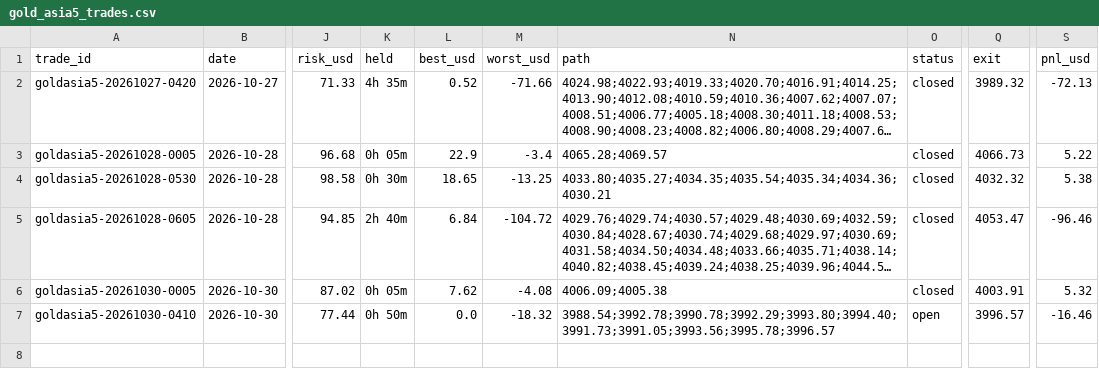
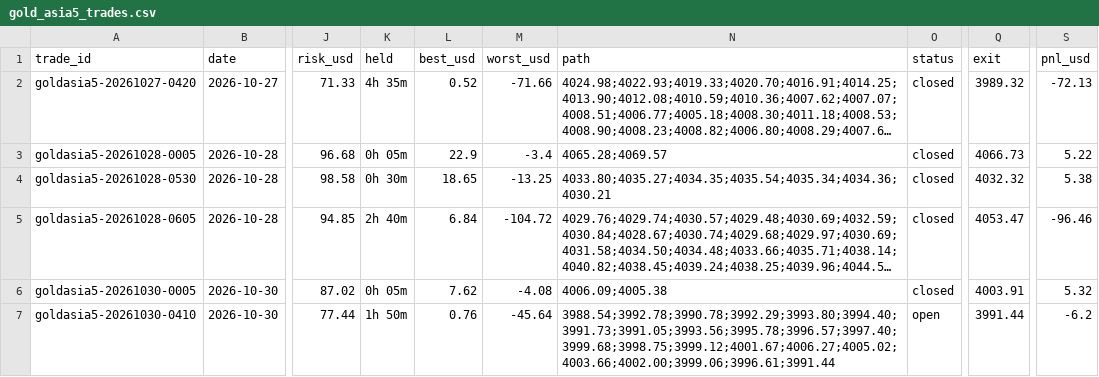
Before and after one commit to debtsolverscanada-lgtm/trading-results, a CSV file: data/gold_asia5_trades.csv, drawn as a sheet; only a part is shown, gaps mark what is left out; long unchanged cells end in …; the diff names each change by its address in the sheet, - before the commit and + after, or states it on an @@ line.

```diff
--- a/data/gold_asia5_trades.csv
+++ b/data/gold_asia5_trades.csv
-K7 (held): 0h 50m
+K7 (held): 1h 50m
-L7 (best_usd): 0.0
+L7 (best_usd): 0.76
-M7 (worst_usd): -18.32
+M7 (worst_usd): -45.64
-N7 (path): 3988.54;3992.78;3990.78;3992.29;3993.80;3994.40;3991.73;3991.05;3993.56;3995.78;3996.57
+N7 (path): 3988.54;3992.78;3990.78;3992.29;3993.80;3994.40;3991.73;3991.05;3993.56;3995.78;3996.57;3997.40;3999.68;3998.75;3999.12;4001.67;4006.27;4005.02;4003.66;4002.00;3999.06;3996.61;3991.44
-Q7 (exit): 3996.57
+Q7 (exit): 3991.44
-S7 (pnl_usd): -16.46
+S7 (pnl_usd): -6.2
```
Also changed, not shown: data/gold_asia5_status.csv, data/gold_asia_status.csv, 6 other files.
